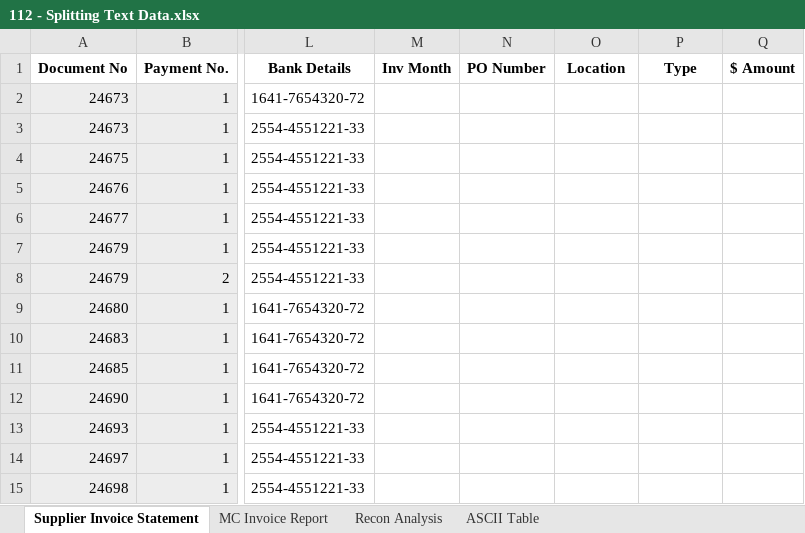
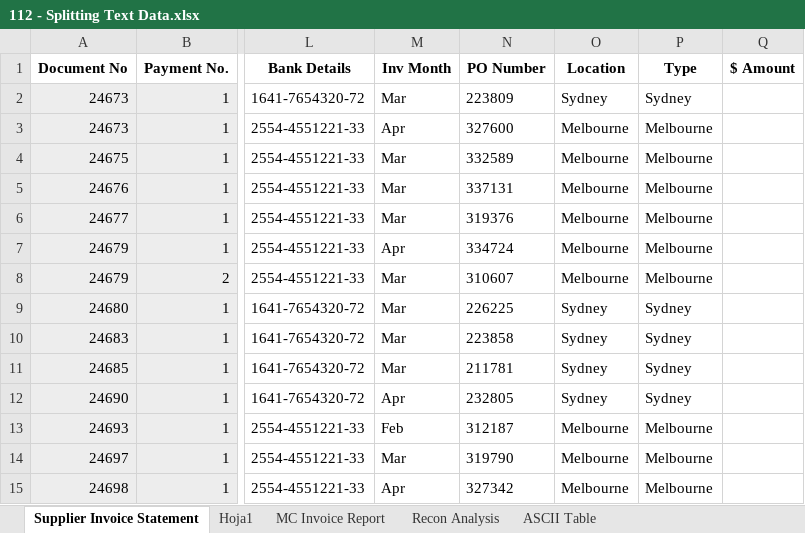
Before and after one commit to AndersonStick/Excel-Fundamentals, an Excel workbook: Week 1/Workbooks/112 - Splitting Text Data.xlsx, sheet Supplier Invoice Statement, drawn as a sheet; only a part is shown, gaps mark what is left out; values as stored, in another font and other column widths than the file's, no borders; the diff covers the shown part only; the diff names each change by its address in the sheet, - before the commit and + after, or states it on an @@ line.

```diff
--- a/Week 1/Workbooks/112 - Splitting Text Data.xlsx (sheet Supplier Invoice Statement)
+++ b/Week 1/Workbooks/112 - Splitting Text Data.xlsx (sheet Supplier Invoice Statement)
+sheet tab: Hoja1
-M2 (Inv Month): (empty)
+M2 (Inv Month): Mar
-N2 (PO Number): (empty)
+N2 (PO Number): 223809
-O2 (Location): (empty)
+O2 (Location): Sydney
-P2 (Type): (empty)
+P2 (Type): Sydney
-M3 (Inv Month): (empty)
+M3 (Inv Month): Apr
-N3 (PO Number): (empty)
+N3 (PO Number): 327600
-O3:O8 (Location): (empty)
+O3:O8 (Location): Melbourne
-P3:P8 (Type): (empty)
+P3:P8 (Type): Melbourne
-M4:M6 (Inv Month): (empty)
+M4:M6 (Inv Month): Mar
-N4 (PO Number): (empty)
+N4 (PO Number): 332589
-N5 (PO Number): (empty)
+N5 (PO Number): 337131
-N6 (PO Number): (empty)
+N6 (PO Number): 319376
-M7 (Inv Month): (empty)
+M7 (Inv Month): Apr
-N7 (PO Number): (empty)
+N7 (PO Number): 334724
-M8:M11 (Inv Month): (empty)
+M8:M11 (Inv Month): Mar
-N8 (PO Number): (empty)
+N8 (PO Number): 310607
-N9 (PO Number): (empty)
+N9 (PO Number): 226225
-O9:O12 (Location): (empty)
+O9:O12 (Location): Sydney
-P9:P12 (Type): (empty)
+P9:P12 (Type): Sydney
-N10 (PO Number): (empty)
+N10 (PO Number): 223858
-N11 (PO Number): (empty)
+N11 (PO Number): 211781
-M12 (Inv Month): (empty)
+M12 (Inv Month): Apr
-N12 (PO Number): (empty)
+N12 (PO Number): 232805
-M13 (Inv Month): (empty)
+M13 (Inv Month): Feb
-N13 (PO Number): (empty)
+N13 (PO Number): 312187
-O13:O15 (Location): (empty)
+O13:O15 (Location): Melbourne
-P13:P15 (Type): (empty)
+P13:P15 (Type): Melbourne
-M14 (Inv Month): (empty)
+M14 (Inv Month): Mar
-N14 (PO Number): (empty)
+N14 (PO Number): 319790
-M15 (Inv Month): (empty)
+M15 (Inv Month): Apr
-N15 (PO Number): (empty)
+N15 (PO Number): 327342
```
Also changed, not shown: 280 edited cells elsewhere in this sheet, Week 1/Workbooks/111 - Combining Text Data Soln.xlsx, Week 1/Workbooks/113 - Combining Text Functions Soln.xlsx.
